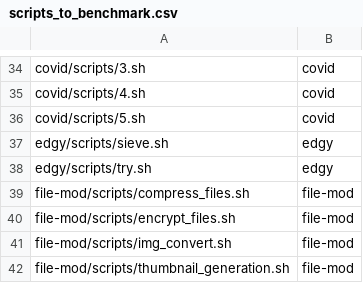
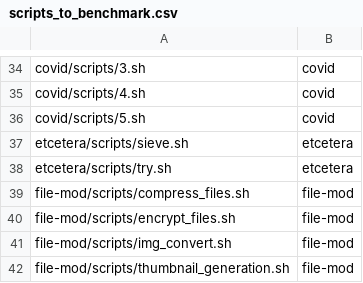
Before and after one commit to kbensh/koala, a CSV file: .tools/target/scripts_to_benchmark.csv, drawn as a sheet; only a part is shown, gaps mark what is left out.

Commit message:
renaming edgy

```diff
--- a/.tools/target/scripts_to_benchmark.csv
+++ b/.tools/target/scripts_to_benchmark.csv
@@ -36,4 +36,4 @@ covid/scripts/4.sh,covid
 covid/scripts/5.sh,covid
-edgy/scripts/sieve.sh,edgy
-edgy/scripts/try.sh,edgy
+etcetera/scripts/sieve.sh,etcetera
+etcetera/scripts/try.sh,etcetera
 file-mod/scripts/compress_files.sh,file-mod
```
Also changed, not shown: .tools/data/input_sizes.small.csv, .tools/target/benchmarks_syscalls_fds.csv, 12 other files.
